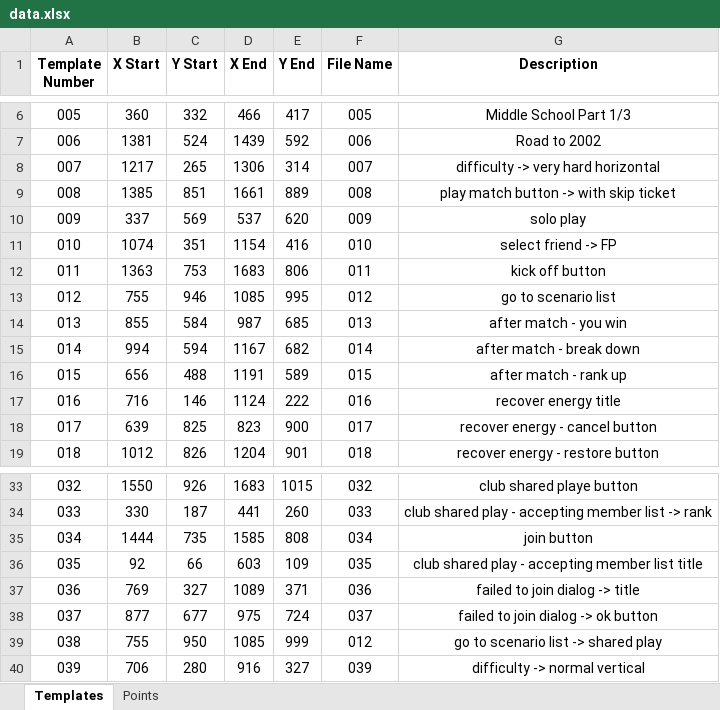
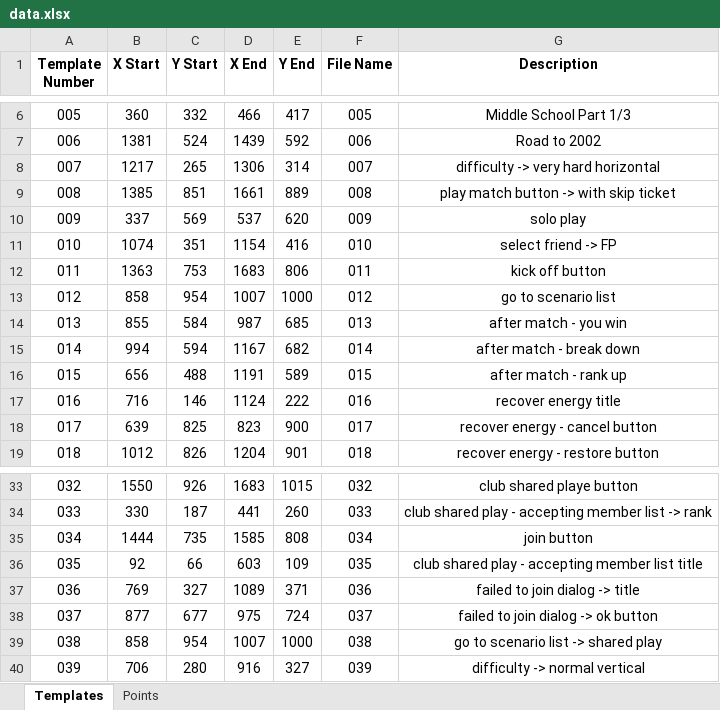
Before and after one commit to mhdr/captaintsubasapy, an Excel workbook: data.xlsx, sheet Templates, drawn as a sheet; only a part is shown, gaps mark what is left out; values as stored, in another font and other column widths than the file's, no borders; the diff names each change by its address in the sheet, - before the commit and + after, or states it on an @@ line.

```diff
--- a/data.xlsx (sheet Templates)
+++ b/data.xlsx (sheet Templates)
-B13 (X Start): 755
+B13 (X Start): 858
-C13 (Y Start): 946
+C13 (Y Start): 954
-D13 (X End): 1085
+D13 (X End): 1007
-E13 (Y End): 995
+E13 (Y End): 1000
-B39 (X Start): 755
+B39 (X Start): 858
-C39 (Y Start): 950
+C39 (Y Start): 954
-D39 (X End): 1085
+D39 (X End): 1007
-E39 (Y End): 999
+E39 (Y End): 1000
-F39 (File Name): 012
+F39 (File Name): 038
```
Also changed, not shown: 8 other files.
